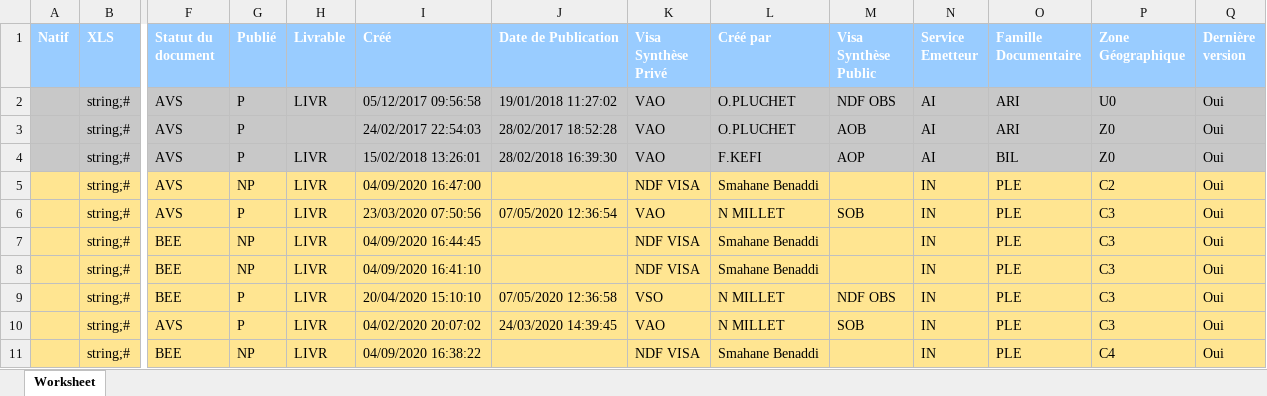
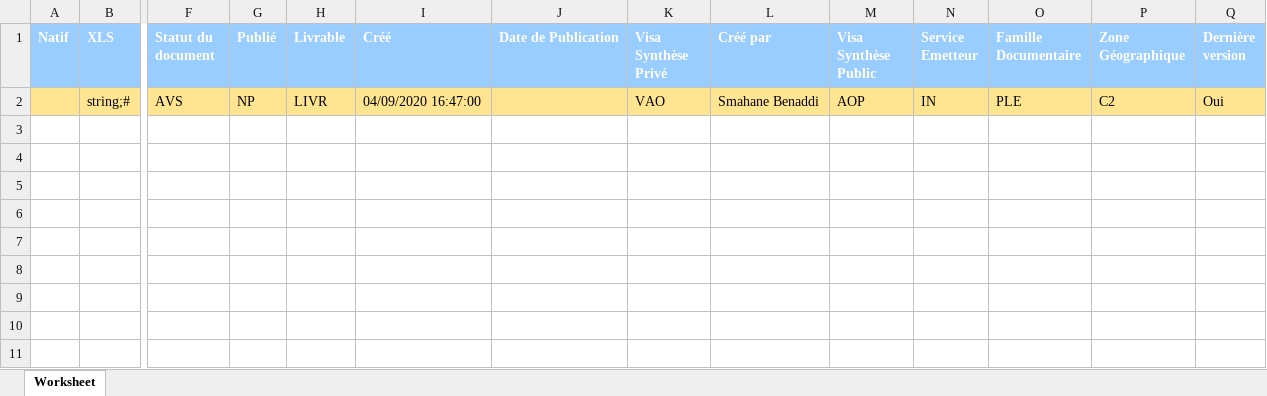
Before and after one commit to ElMulot/gpexe, an Excel workbook: public/uploads/GPEXE-Import.xlsx, sheet Worksheet, drawn as a sheet; only a part is shown, gaps mark what is left out; values as stored, in another font and other column widths than the file's, no borders; removed rows and columns are numbered as before the commit, all else as after; rows hold the shown columns only; the diff names each change by its address in the sheet, - before the commit and + after, or states it on an @@ line.

```diff
--- a/public/uploads/GPEXE-Import.xlsx (sheet Worksheet)
+++ b/public/uploads/GPEXE-Import.xlsx (sheet Worksheet)
-row 2:  | string;# | AVS | P | LIVR | 05/12/2017 09:56:58 | 19/01/2018 11:27:02 | VAO | O.PLUCHET | NDF OBS | AI | ARI | U0 | Oui
-row 3:  | string;# | AVS | P |  | 24/02/2017 22:54:03 | 28/02/2017 18:52:28 | VAO | O.PLUCHET | AOB | AI | ARI | Z0 | Oui
-row 4:  | string;# | AVS | P | LIVR | 15/02/2018 13:26:01 | 28/02/2018 16:39:30 | VAO | F.KEFI | AOP | AI | BIL | Z0 | Oui
-K2 (Visa Synthèse Privé): NDF VISA
+K2 (Visa Synthèse Privé): VAO
-M2 (Visa Synthèse Public): (empty)
+M2 (Visa Synthèse Public): AOP
-row 6:  | string;# | AVS | P | LIVR | 23/03/2020 07:50:56 | 07/05/2020 12:36:54 | VAO | N MILLET | SOB | IN | PLE | C3 | Oui
-row 7:  | string;# | BEE | NP | LIVR | 04/09/2020 16:44:45 |  | NDF VISA | Smahane Benaddi |  | IN | PLE | C3 | Oui
-row 8:  | string;# | BEE | NP | LIVR | 04/09/2020 16:41:10 |  | NDF VISA | Smahane Benaddi |  | IN | PLE | C3 | Oui
-row 9:  | string;# | BEE | P | LIVR | 20/04/2020 15:10:10 | 07/05/2020 12:36:58 | VSO | N MILLET | NDF OBS | IN | PLE | C3 | Oui
-row 10:  | string;# | AVS | P | LIVR | 04/02/2020 20:07:02 | 24/03/2020 14:39:45 | VAO | N MILLET | SOB | IN | PLE | C3 | Oui
-row 11:  | string;# | BEE | NP | LIVR | 04/09/2020 16:38:22 |  | NDF VISA | Smahane Benaddi |  | IN | PLE | C4 | Oui
```
Also changed, not shown: 12 other files.
